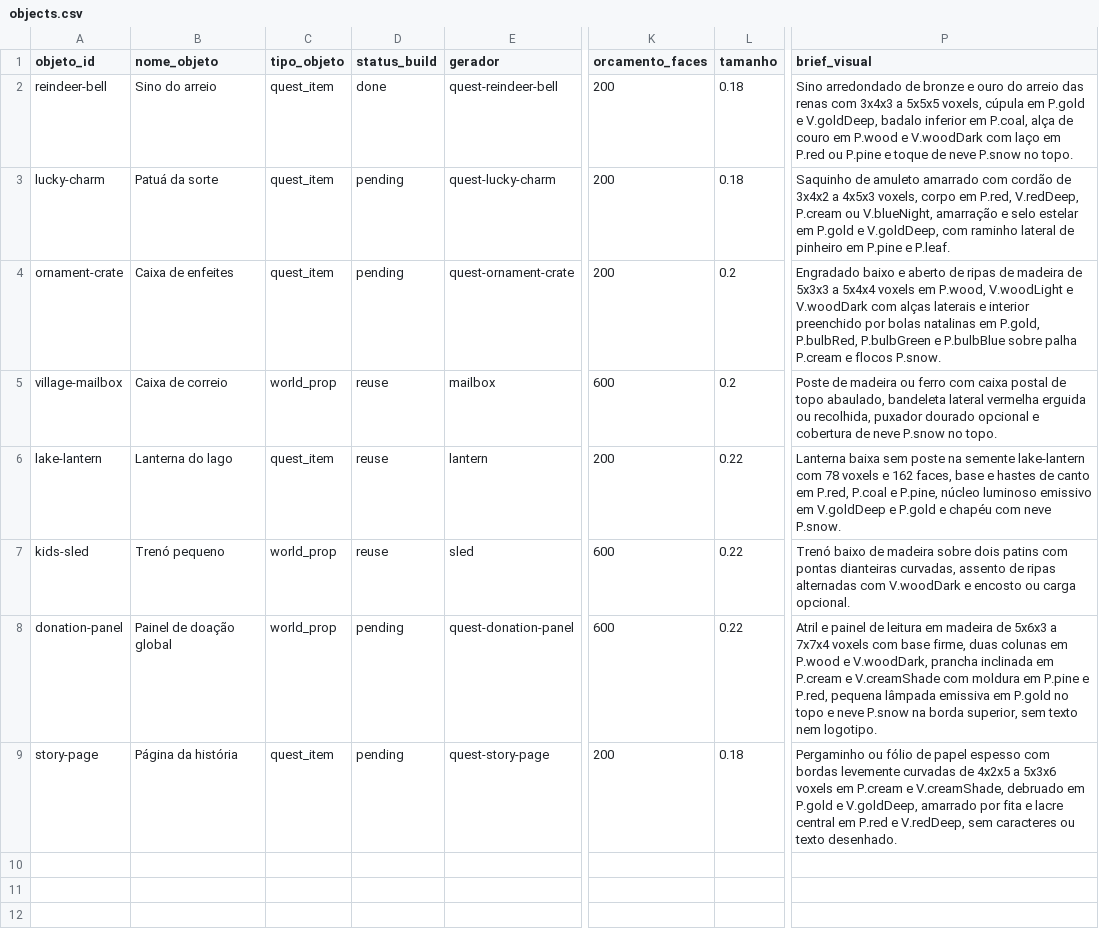
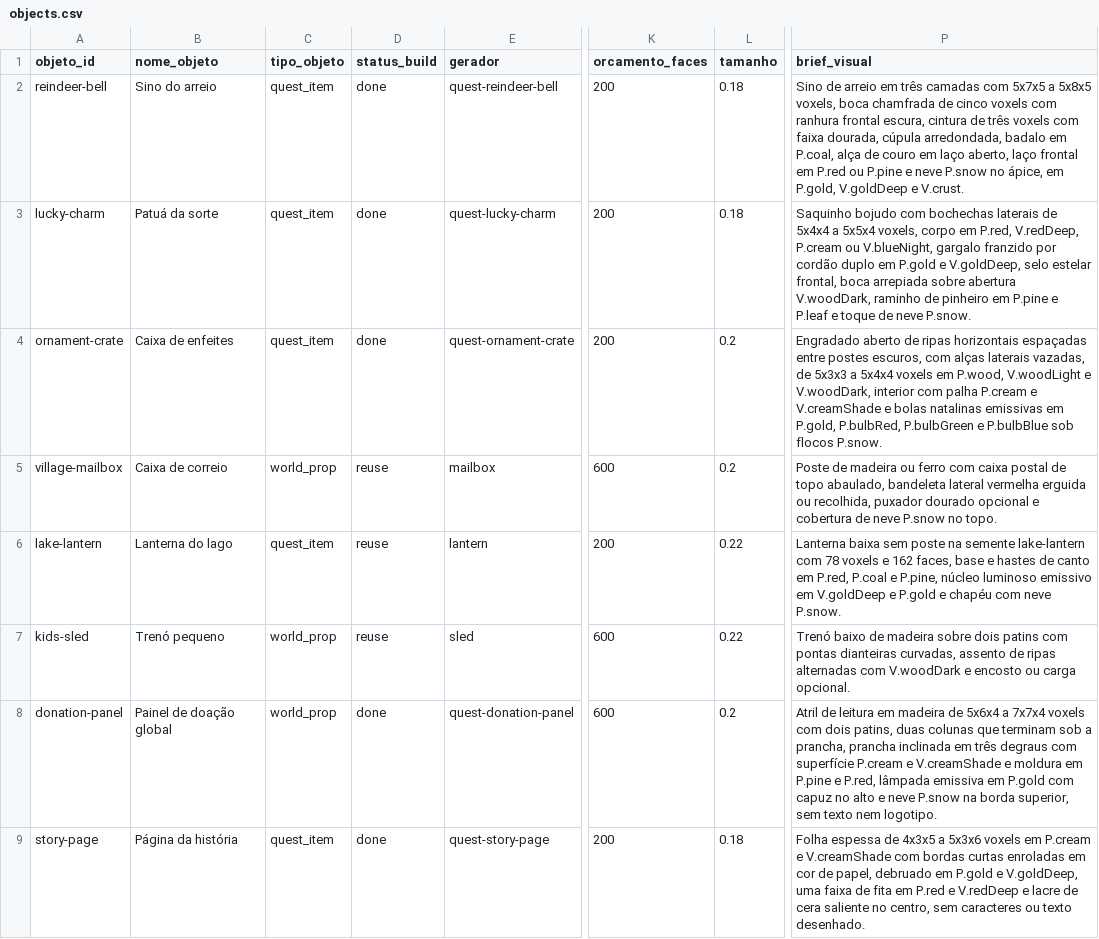
Before and after one commit to vilanoeldobem/project, a CSV file: content/proposals/quests-v1/objects.csv, drawn as a sheet; only a part is shown, gaps mark what is left out; the diff names each change by its address in the sheet, - before the commit and + after, or states it on an @@ line.

Commit message:
feat(quests): Added feature-flagged narrative quest runtime
- Added the shared quest catalog, state machine, client interactions, and API progress support behind flags.
- Added quest item generators, browser verification, tests, and documentation.
- Kept the HUD quick-mission counter limited to the original four missions.

```diff
--- a/content/proposals/quests-v1/objects.csv
+++ b/content/proposals/quests-v1/objects.csv
-P2 (brief_visual): Sino arredondado de bronze e ouro do arreio das renas com 3x4x3 a 5x5x5 voxels, cúpula em P.gold e V.goldDeep, badalo inferior em P.coal, alça de couro em P.wood e V.woodDark com laço em P.red ou P.pine e toque de neve P.snow no topo.
+P2 (brief_visual): Sino de arreio em três camadas com 5x7x5 a 5x8x5 voxels, boca chamfrada de cinco voxels com ranhura frontal escura, cintura de três voxels com faixa dourada, cúpula arredondada, badalo em P.coal, alça de couro em laço aberto, laço frontal em P.red ou P.pine e neve P.snow no ápice, em P.gold, V.goldDeep e V.crust.
-D3:D4 (status_build): pending
+D3:D4 (status_build): done
-P3 (brief_visual): Saquinho de amuleto amarrado com cordão de 3x4x2 a 4x5x3 voxels, corpo em P.red, V.redDeep, P.cream ou V.blueNight, amarração e selo estelar em P.gold e V.goldDeep, com raminho lateral de pinheiro em P.pine e P.leaf.
+P3 (brief_visual): Saquinho bojudo com bochechas laterais de 5x4x4 a 5x5x4 voxels, corpo em P.red, V.redDeep, P.cream ou V.blueNight, gargalo franzido por cordão duplo em P.gold e V.goldDeep, selo estelar frontal, boca arrepiada sobre abertura V.woodDark, raminho de pinheiro em P.pine e P.leaf e toque de neve P.snow.
-P4 (brief_visual): Engradado baixo e aberto de ripas de madeira de 5x3x3 a 5x4x4 voxels em P.wood, V.woodLight e V.woodDark com alças laterais e interior preenchido por bolas natalinas em P.gold, P.bulbRed, P.bulbGreen e P.bulbBlue sobre palha P.cream e flocos P.snow.
+P4 (brief_visual): Engradado aberto de ripas horizontais espaçadas entre postes escuros, com alças laterais vazadas, de 5x3x3 a 5x4x4 voxels em P.wood, V.woodLight e V.woodDark, interior com palha P.cream e V.creamShade e bolas natalinas emissivas em P.gold, P.bulbRed, P.bulbGreen e P.bulbBlue sob flocos P.snow.
-D8:D9 (status_build): pending
+D8:D9 (status_build): done
-L8 (tamanho): 0.22
+L8 (tamanho): 0.2
-P8 (brief_visual): Atril e painel de leitura em madeira de 5x6x3 a 7x7x4 voxels com base firme, duas colunas em P.wood e V.woodDark, prancha inclinada em P.cream e V.creamShade com moldura em P.pine e P.red, pequena lâmpada emissiva em P.gold no topo e neve…
+P8 (brief_visual): Atril de leitura em madeira de 5x6x4 a 7x7x4 voxels com dois patins, duas colunas que terminam sob a prancha, prancha inclinada em três degraus com superfície P.cream e V.creamShade e moldura em P.pine e P.red, lâmpada emissiva em P.gold com capuz no alto e neve…
-P9 (brief_visual): Pergaminho ou fólio de papel espesso com bordas levemente curvadas de 4x2x5 a 5x3x6 voxels em P.cream e V.creamShade, debruado em P.gold e V.goldDeep, amarrado por fita e lacre central em P.red e V.redDeep, sem caracteres…
+P9 (brief_visual): Folha espessa de 4x3x5 a 5x3x6 voxels em P.cream e V.creamShade com bordas curtas enroladas em cor de papel, debruado em P.gold e V.goldDeep, uma faixa de fita em P.red e V.redDeep e lacre de cera saliente no centro, sem caracteres…
```
Also changed, not shown: content/proposals/quests-v1/dialogues.csv, content/proposals/quests-v1/npcs.csv, 49 other files.
